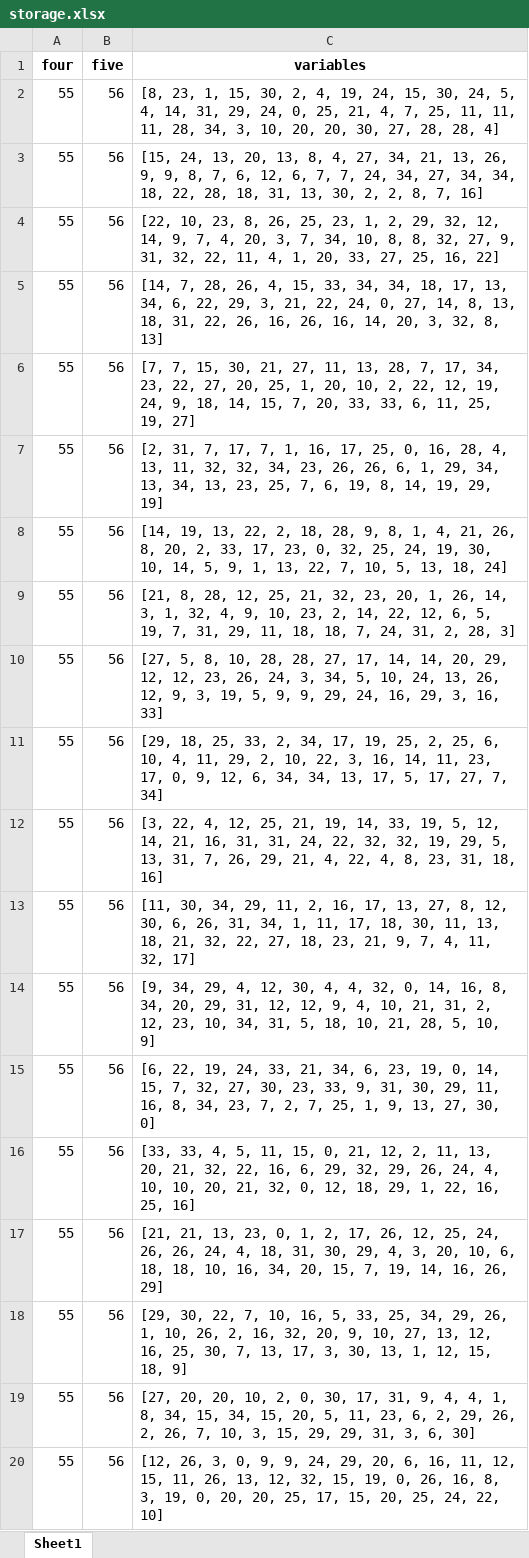
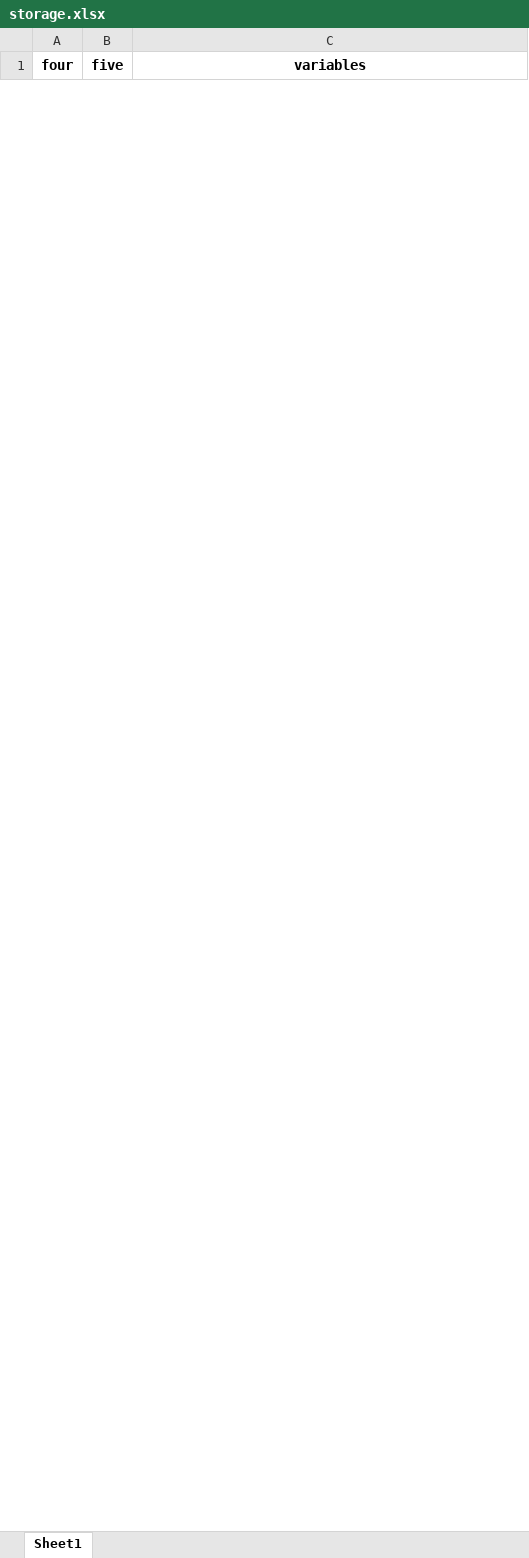
Before and after one commit to antares330/recursiveCompression, an Excel workbook: storage/storage.xlsx, sheet Sheet1, drawn as a sheet; only a part is shown; values as stored, in another font and other column widths than the file's, no borders; removed rows and columns are numbered as before the commit, all else as after; the diff covers the shown part only; the diff names each change by its address in the sheet, - before the commit and + after, or states it on an @@ line.

```diff
--- a/storage/storage.xlsx (sheet Sheet1)
+++ b/storage/storage.xlsx (sheet Sheet1)
-row 2: 55 | 56 | [8, 23, 1, 15, 30, 2, 4, 19, 24, 15, 30, 24, 5, 4, 14, 31, 29, 24, 0, 25, 21, 4, 7, 25, 11, 11, 11, 28, 34, 3, 10, 20, 20, 30, 27, 28, 28, 4]
-row 3: 55 | 56 | [15, 24, 13, 20, 13, 8, 4, 27, 34, 21, 13, 26, 9, 9, 8, 7, 6, 12, 6, 7, 7, 24, 34, 27, 34, 34, 18, 22, 28, 18, 31, 13, 30, 2, 2, 8, 7, 16]
-row 4: 55 | 56 | [22, 10, 23, 8, 26, 25, 23, 1, 2, 29, 32, 12, 14, 9, 7, 4, 20, 3, 7, 34, 10, 8, 8, 32, 27, 9, 31, 32, 22, 11, 4, 1, 20, 33, 27, 25, 16, 22]
-row 5: 55 | 56 | [14, 7, 28, 26, 4, 15, 33, 34, 34, 18, 17, 13, 34, 6, 22, 29, 3, 21, 22, 24, 0, 27, 14, 8, 13, 18, 31, 22, 26, 16, 26, 16, 14, 20, 3, 32, 8, 13]
-row 6: 55 | 56 | [7, 7, 15, 30, 21, 27, 11, 13, 28, 7, 17, 34, 23, 22, 27, 20, 25, 1, 20, 10, 2, 22, 12, 19, 24, 9, 18, 14, 15, 7, 20, 33, 33, 6, 11, 25, 19, 27]
-row 7: 55 | 56 | [2, 31, 7, 17, 7, 1, 16, 17, 25, 0, 16, 28, 4, 13, 11, 32, 32, 34, 23, 26, 26, 6, 1, 29, 34, 13, 34, 13, 23, 25, 7, 6, 19, 8, 14, 19, 29, 19]
-row 8: 55 | 56 | [14, 19, 13, 22, 2, 18, 28, 9, 8, 1, 4, 21, 26, 8, 20, 2, 33, 17, 23, 0, 32, 25, 24, 19, 30, 10, 14, 5, 9, 1, 13, 22, 7, 10, 5, 13, 18, 24]
-row 9: 55 | 56 | [21, 8, 28, 12, 25, 21, 32, 23, 20, 1, 26, 14, 3, 1, 32, 4, 9, 10, 23, 2, 14, 22, 12, 6, 5, 19, 7, 31, 29, 11, 18, 18, 7, 24, 31, 2, 28, 3]
-row 10: 55 | 56 | [27, 5, 8, 10, 28, 28, 27, 17, 14, 14, 20, 29, 12, 12, 23, 26, 24, 3, 34, 5, 10, 24, 13, 26, 12, 9, 3, 19, 5, 9, 9, 29, 24, 16, 29, 3, 16, 33]
-row 11: 55 | 56 | [29, 18, 25, 33, 2, 34, 17, 19, 25, 2, 25, 6, 10, 4, 11, 29, 2, 10, 22, 3, 16, 14, 11, 23, 17, 0, 9, 12, 6, 34, 34, 13, 17, 5, 17, 27, 7, 34]
-row 12: 55 | 56 | [3, 22, 4, 12, 25, 21, 19, 14, 33, 19, 5, 12, 14, 21, 16, 31, 31, 24, 22, 32, 32, 19, 29, 5, 13, 31, 7, 26, 29, 21, 4, 22, 4, 8, 23, 31, 18, 16]
-row 13: 55 | 56 | [11, 30, 34, 29, 11, 2, 16, 17, 13, 27, 8, 12, 30, 6, 26, 31, 34, 1, 11, 17, 18, 30, 11, 13, 18, 21, 32, 22, 27, 18, 23, 21, 9, 7, 4, 11, 32, 17]
-row 14: 55 | 56 | [9, 34, 29, 4, 12, 30, 4, 4, 32, 0, 14, 16, 8, 34, 20, 29, 31, 12, 12, 9, 4, 10, 21, 31, 2, 12, 23, 10, 34, 31, 5, 18, 10, 21, 28, 5, 10, 9]
-row 15: 55 | 56 | [6, 22, 19, 24, 33, 21, 34, 6, 23, 19, 0, 14, 15, 7, 32, 27, 30, 23, 33, 9, 31, 30, 29, 11, 16, 8, 34, 23, 7, 2, 7, 25, 1, 9, 13, 27, 30, 0]
-row 16: 55 | 56 | [33, 33, 4, 5, 11, 15, 0, 21, 12, 2, 11, 13, 20, 21, 32, 22, 16, 6, 29, 32, 29, 26, 24, 4, 10, 10, 20, 21, 32, 0, 12, 18, 29, 1, 22, 16, 25, 16]
-row 17: 55 | 56 | [21, 21, 13, 23, 0, 1, 2, 17, 26, 12, 25, 24, 26, 26, 24, 4, 18, 31, 30, 29, 4, 3, 20, 10, 6, 18, 18, 10, 16, 34, 20, 15, 7, 19, 14, 16, 26, 29]
-row 18: 55 | 56 | [29, 30, 22, 7, 10, 16, 5, 33, 25, 34, 29, 26, 1, 10, 26, 2, 16, 32, 20, 9, 10, 27, 13, 12, 16, 25, 30, 7, 13, 17, 3, 30, 13, 1, 12, 15, 18, 9]
-row 19: 55 | 56 | [27, 20, 20, 10, 2, 0, 30, 17, 31, 9, 4, 4, 1, 8, 34, 15, 34, 15, 20, 5, 11, 23, 6, 2, 29, 26, 2, 26, 7, 10, 3, 15, 29, 29, 31, 3, 6, 30]
-row 20: 55 | 56 | [12, 26, 3, 0, 9, 9, 24, 29, 20, 6, 16, 11, 12, 15, 11, 26, 13, 12, 32, 15, 19, 0, 26, 16, 8, 3, 19, 0, 20, 20, 25, 17, 15, 20, 25, 24, 22, 10]
```
Also changed, not shown: 50 added rows and 97 removed rows elsewhere in this sheet, 4 other files.
